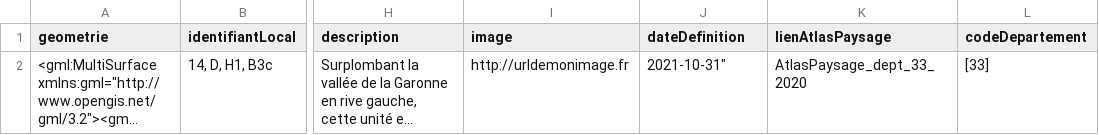
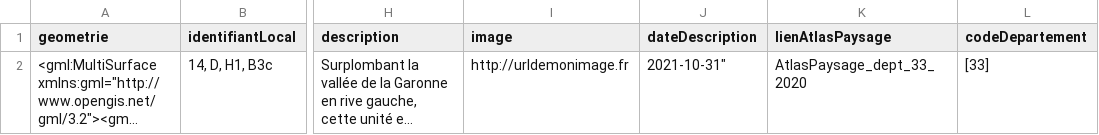
Before and after one commit to cnigfr/schema-paysage, a CSV file: schema/classe-sousunitepaysagere/exemple-valide.csv, drawn as a sheet; only a part is shown, gaps mark what is left out; long unchanged cells end in …; the diff names each change by its address in the sheet, - before the commit and + after, or states it on an @@ line.

Commit message:
Update exemple-valide.csv
Correction exemple

```diff
--- a/schema/classe-sousunitepaysagere/exemple-valide.csv
+++ b/schema/classe-sousunitepaysagere/exemple-valide.csv
-J1: dateDefinition
+J1: dateDescription
```
